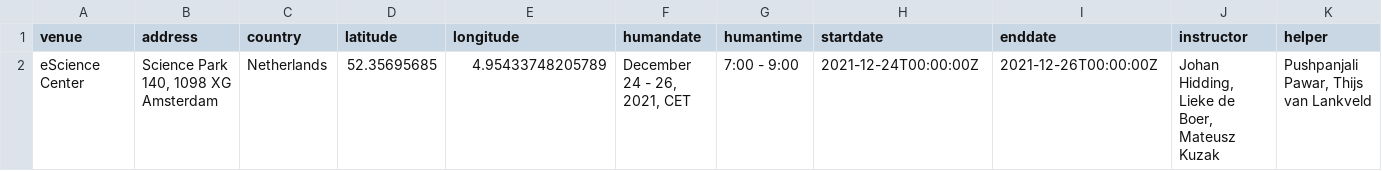
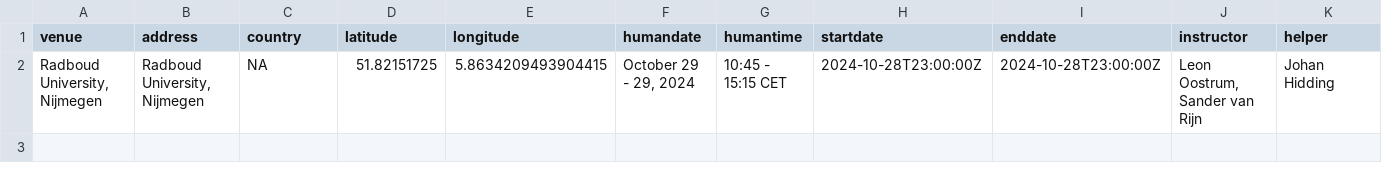
Before and after one commit to esciencecenter-digital-skills/2024-10-29-ds-git, a CSV file: _data/data.csv, drawn as a sheet; only a part is shown; removed rows and columns are numbered as before the commit, all else as after; rows hold the shown columns only; the diff names each change by its address in the sheet, - before the commit and + after, or states it on an @@ line.

```diff
--- a/_data/data.csv
+++ b/_data/data.csv
-row 2: eScience Center | Science Park 140, 1098 XG Amsterdam | Netherlands | 52.35695685 | 4.95433748205789 | December 24 - 26, 2021, CET | 7:00 - 9:00 | 2021-12-24T00:00:00Z | 2021-12-26T00:00:00Z | Johan Hidding, Lieke de Boer, Mateusz Kuzak | Pushpanjali Pawar, Thijs van Lankveld
+row 2: Radboud University, Nijmegen | Radboud University, Nijmegen | NA | 51.82151725 | 5.8634209493904415 | October 29 - 29, 2024 | 10:45 - 15:15 CET | 2024-10-28T23:00:00Z | 2024-10-28T23:00:00Z | Leon Oostrum, Sander van Rijn | Johan Hidding
```
Also changed, not shown: 2 other files.
